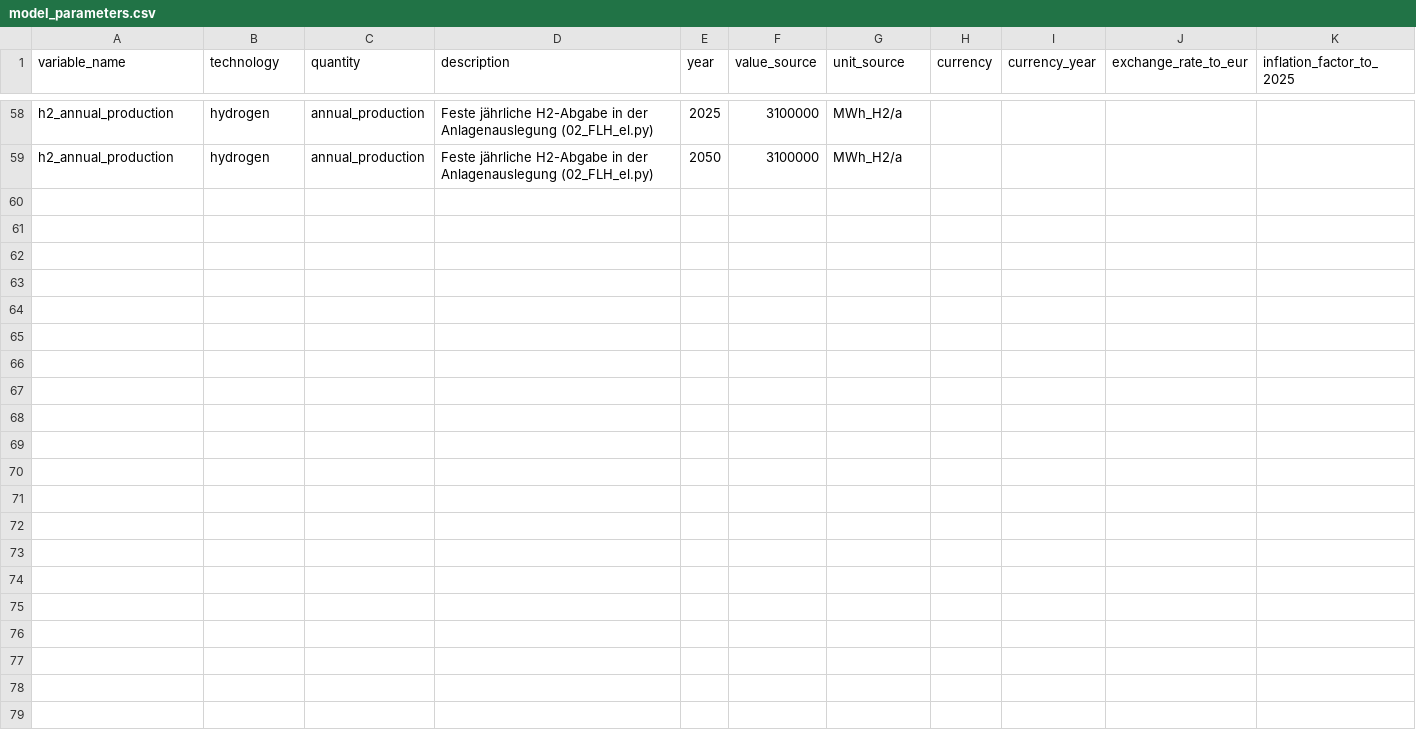
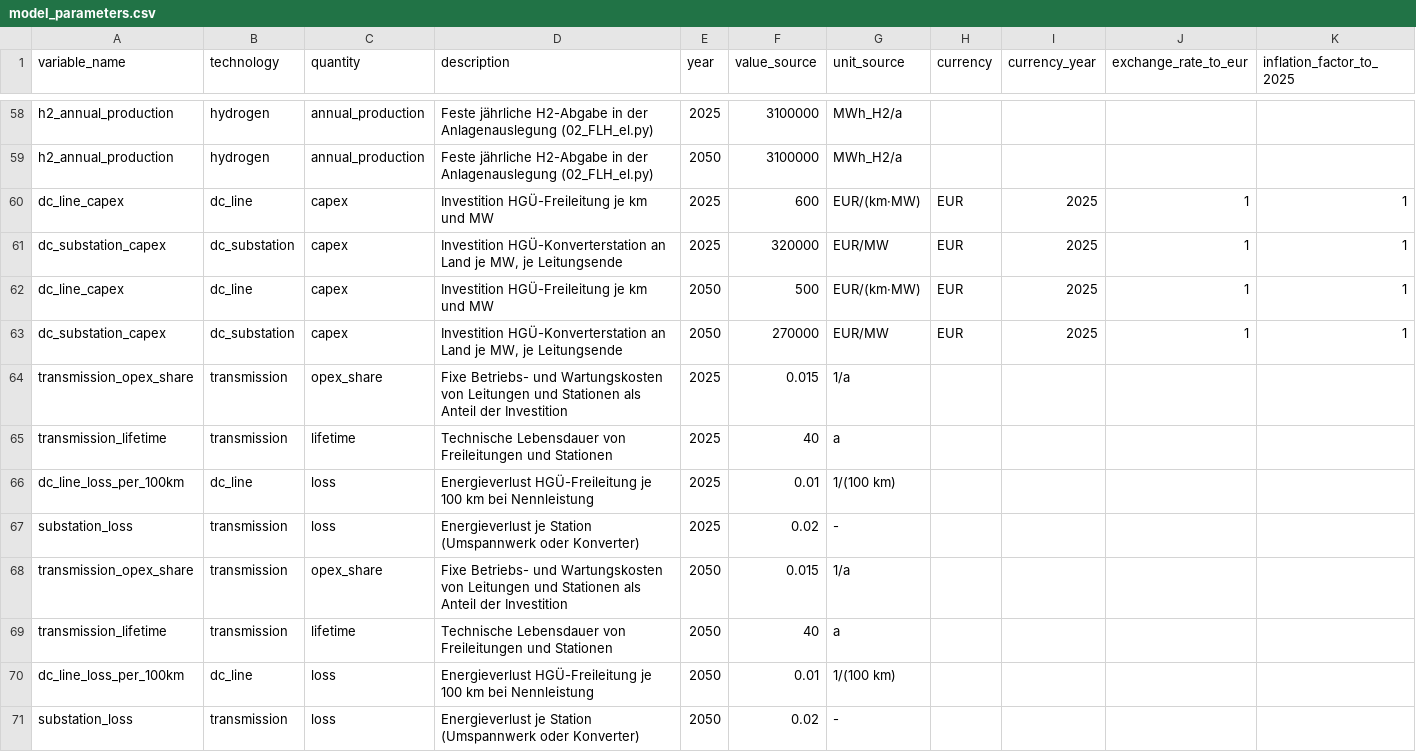
Before and after one commit to dwargalla/H2_Morocco, a CSV file: data/model_parameters/model_parameters.csv, drawn as a sheet; only a part is shown, gaps mark what is left out; rows hold the shown columns only; the diff names each change by its address in the sheet, - before the commit and + after, or states it on an @@ line.

```diff
--- a/data/model_parameters/model_parameters.csv
+++ b/data/model_parameters/model_parameters.csv
+row 60: dc_line_capex | dc_line | capex | Investition HGÜ-Freileitung je km und MW | 2025 | 600 | EUR/(km·MW) | EUR | 2025 | 1 | 1
+row 61: dc_substation_capex | dc_substation | capex | Investition HGÜ-Konverterstation an Land je MW, je Leitungsende | 2025 | 320000 | EUR/MW | EUR | 2025 | 1 | 1
+row 62: dc_line_capex | dc_line | capex | Investition HGÜ-Freileitung je km und MW | 2050 | 500 | EUR/(km·MW) | EUR | 2025 | 1 | 1
+row 63: dc_substation_capex | dc_substation | capex | Investition HGÜ-Konverterstation an Land je MW, je Leitungsende | 2050 | 270000 | EUR/MW | EUR | 2025 | 1 | 1
+row 64: transmission_opex_share | transmission | opex_share | Fixe Betriebs- und Wartungskosten von Leitungen und Stationen als Anteil der Investition | 2025 | 0.015 | 1/a
+row 65: transmission_lifetime | transmission | lifetime | Technische Lebensdauer von Freileitungen und Stationen | 2025 | 40 | a
+row 66: dc_line_loss_per_100km | dc_line | loss | Energieverlust HGÜ-Freileitung je 100 km bei Nennleistung | 2025 | 0.01 | 1/(100 km)
+row 67: substation_loss | transmission | loss | Energieverlust je Station (Umspannwerk oder Konverter) | 2025 | 0.02 | -
+row 68: transmission_opex_share | transmission | opex_share | Fixe Betriebs- und Wartungskosten von Leitungen und Stationen als Anteil der Investition | 2050 | 0.015 | 1/a
+row 69: transmission_lifetime | transmission | lifetime | Technische Lebensdauer von Freileitungen und Stationen | 2050 | 40 | a
+row 70: dc_line_loss_per_100km | dc_line | loss | Energieverlust HGÜ-Freileitung je 100 km bei Nennleistung | 2050 | 0.01 | 1/(100 km)
+row 71: substation_loss | transmission | loss | Energieverlust je Station (Umspannwerk oder Konverter) | 2050 | 0.02 | -
```
Also changed, not shown: 5 other files.
